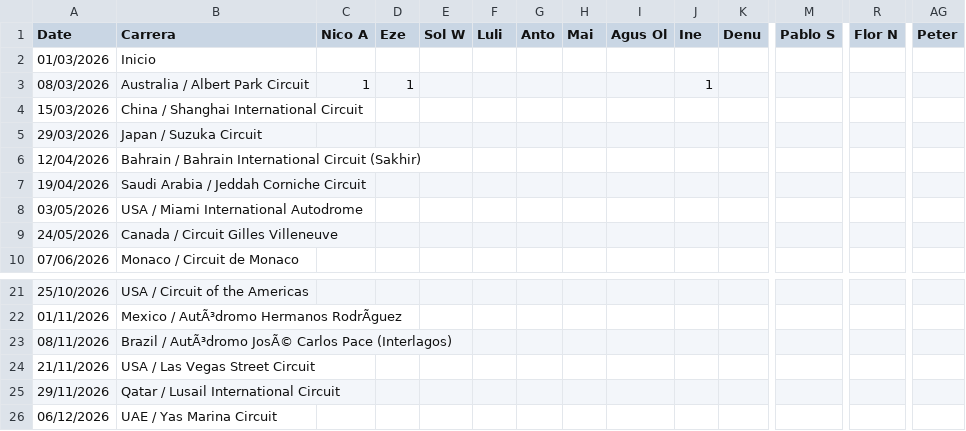
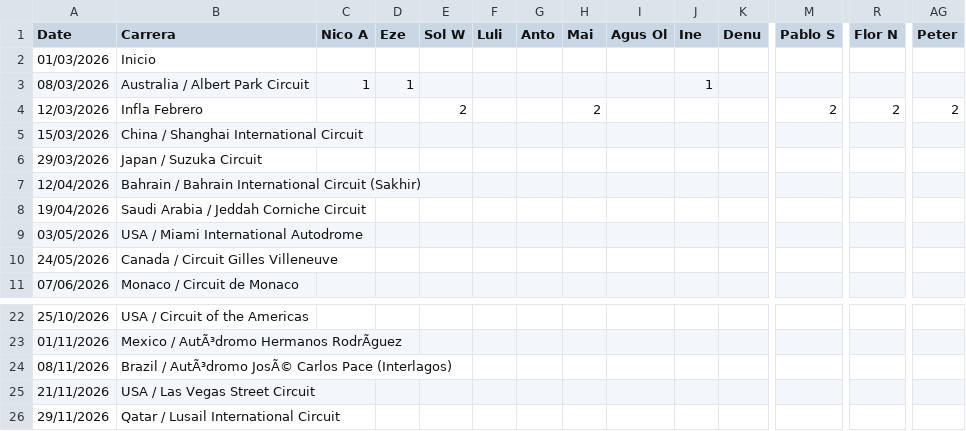
Before and after one commit to santyago-pixel/f1puntajes, a CSV file: data/scores.csv, drawn as a sheet; only a part is shown, gaps mark what is left out; removed rows and columns are numbered as before the commit, all else as after; rows hold the shown columns only; the diff names each change by its address in the sheet, - before the commit and + after, or states it on an @@ line.

Commit message:
Add race date for Infla Febrero and update Qatar entry

```diff
--- a/data/scores.csv
+++ b/data/scores.csv
+row 4: 12/03/2026 | Infla Febrero |  |  | 2 |  |  | 2 |  |  |  | 2 | 2 | 2
-row 26: 06/12/2026 | UAE / Yas Marina Circuit
```
